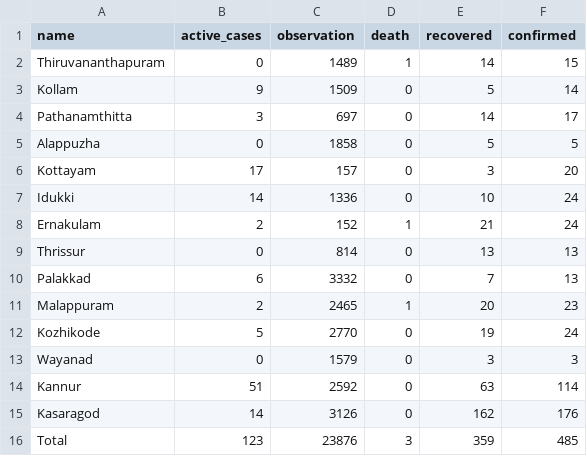
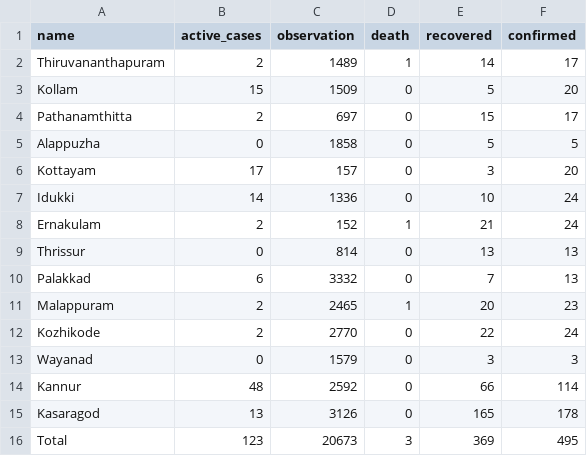
Before and after one commit to m3tasploit/projectfiles, a CSV file: keraladtws.csv, drawn as a sheet.

Commit message:
Update keraladtws.csv

```diff
--- a/keraladtws.csv
+++ b/keraladtws.csv
@@ -1,5 +1,5 @@
 name,active_cases,observation,death,recovered,confirmed
-Thiruvananthapuram,0,1489,1,14,15
-Kollam,9,1509,0,5,14
-Pathanamthitta,3,697,0,14,17
+Thiruvananthapuram,2,1489,1,14,17
+Kollam,15,1509,0,5,20
+Pathanamthitta,2,697,0,15,17
 Alappuzha,0,1858,0,5,5
@@ -11,6 +11,6 @@ Palakkad,6,3332,0,7,13
 Malappuram,2,2465,1,20,23
-Kozhikode,5,2770,0,19,24
+Kozhikode,2,2770,0,22,24
 Wayanad,0,1579,0,3,3
-Kannur,51,2592,0,63,114
-Kasaragod,14,3126,0,162,176
-Total,123,23876,3,359,485
+Kannur,48,2592,0,66,114
+Kasaragod,13,3126,0,165,178
+Total,123,20673,3,369,495
```
